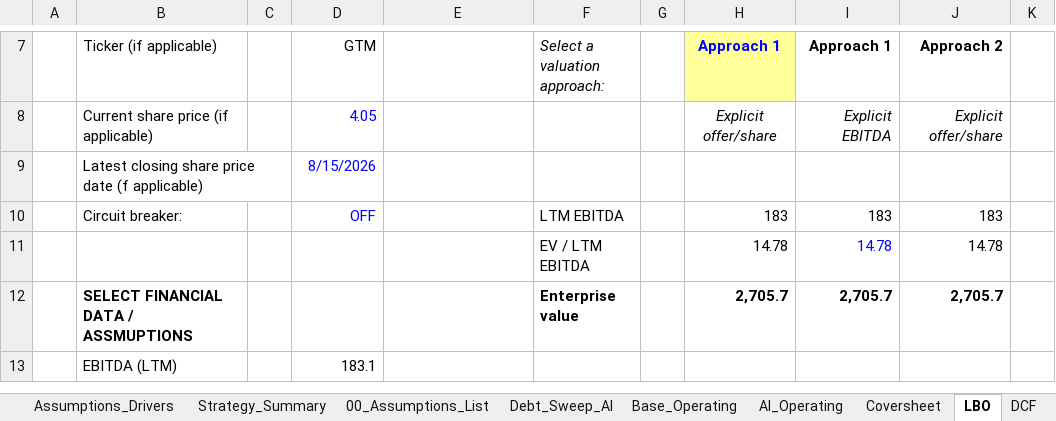
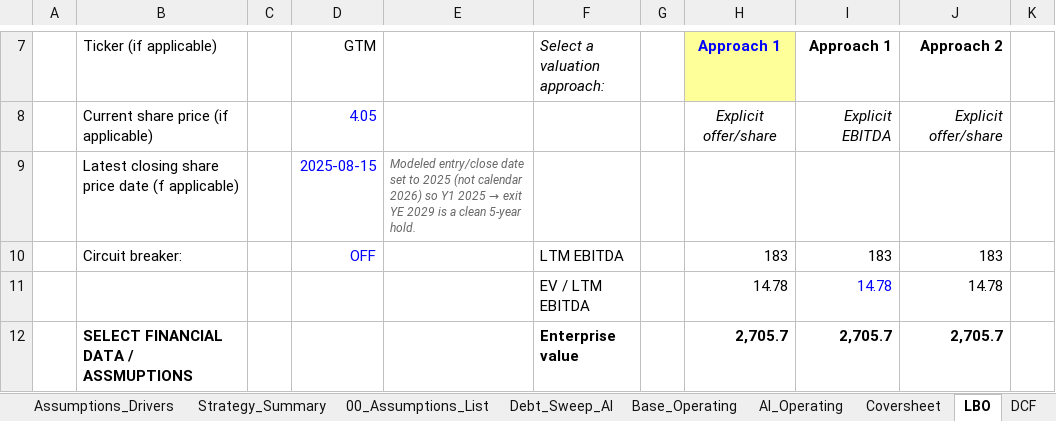
Before and after one commit to vengeanceaiUSC/Rainmaker, an Excel workbook: LBO/output/vengeanceaiUSC_LBOMODEL4.xlsx, sheet LBO, drawn as a sheet; only a part is shown, gaps mark what is left out; the shorter side is filled out with more unchanged rows; values as stored, in another font and other column widths than the file's, no borders; removed rows and columns are numbered as before the commit, all else as after; the diff names each change by its address in the sheet, - before the commit and + after, or states it on an @@ line.

```diff
--- a/LBO/output/vengeanceaiUSC_LBOMODEL4.xlsx (sheet LBO)
+++ b/LBO/output/vengeanceaiUSC_LBOMODEL4.xlsx (sheet LBO)
-row 9:  | Latest closing share price date (f applicable) |  | 8/15/2026
+row 9:  | Latest closing share price date (f applicable) |  | 2025-08-15 | Modeled entry/close date set to 2025 (not calendar 2026) so Y1 2025 → exit YE 2029 is a clean 5-year hold.
```
Also changed, not shown: vengeanceaiUSC_LBOMODEL2 (29).xlsx, vengeanceaiUSC_LBOMODEL4.xlsx, 3 other files.
